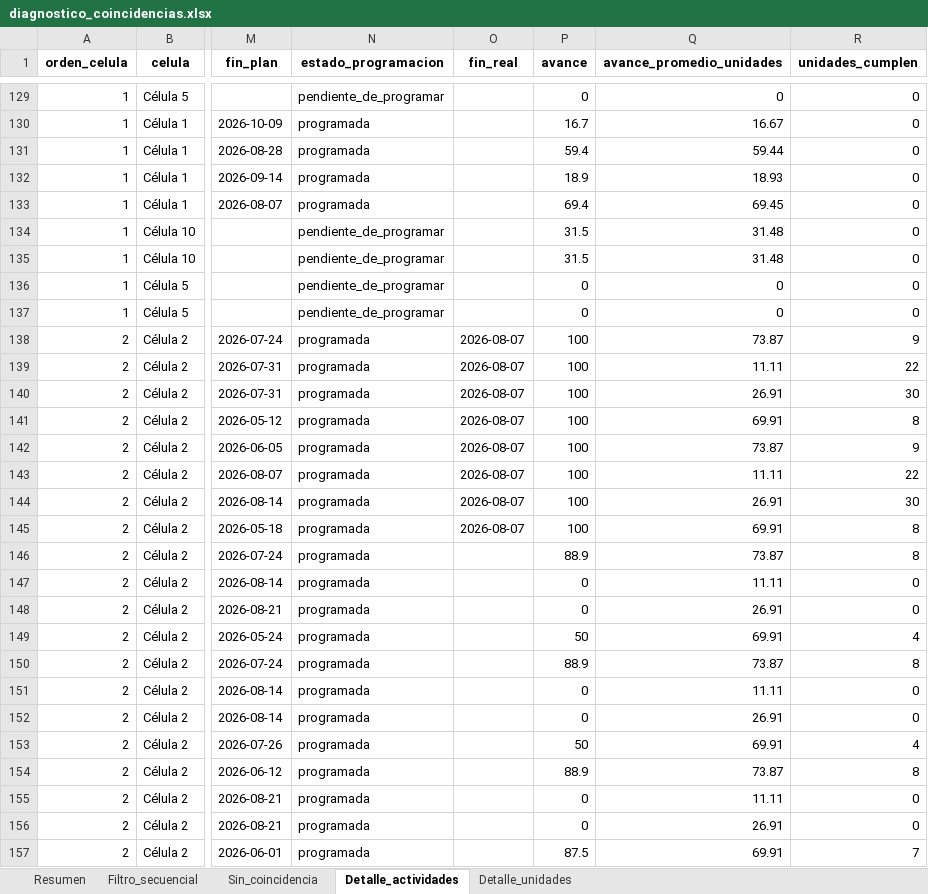
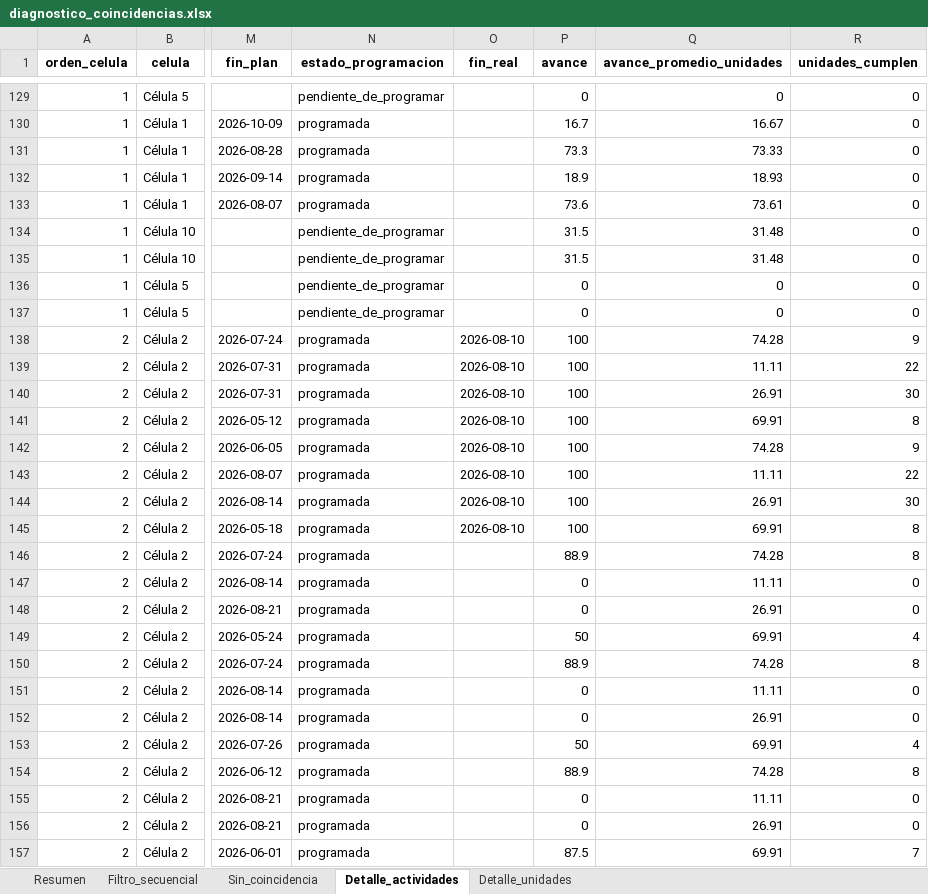
Before and after one commit to DanielJimenezA/avance_celulas_eds, an Excel workbook: data/diagnostico_coincidencias.xlsx, sheet Detalle_actividades, drawn as a sheet; only a part is shown, gaps mark what is left out; values as stored, in another font and other column widths than the file's, no borders; the diff covers the shown part only; the diff names each change by its address in the sheet, - before the commit and + after, or states it on an @@ line.

```diff
--- a/data/diagnostico_coincidencias.xlsx (sheet Detalle_actividades)
+++ b/data/diagnostico_coincidencias.xlsx (sheet Detalle_actividades)
-P131 (avance): 59.4
+P131 (avance): 73.3
-Q131 (avance_promedio_unidades): 59.44
+Q131 (avance_promedio_unidades): 73.33
-P133 (avance): 69.4
+P133 (avance): 73.6
-Q133 (avance_promedio_unidades): 69.45
+Q133 (avance_promedio_unidades): 73.61
-O138:O145 (fin_real): 2026-08-07
+O138:O145 (fin_real): 2026-08-10
-Q138 (avance_promedio_unidades): 73.87
+Q138 (avance_promedio_unidades): 74.28
-Q142 (avance_promedio_unidades): 73.87
+Q142 (avance_promedio_unidades): 74.28
-Q146 (avance_promedio_unidades): 73.87
+Q146 (avance_promedio_unidades): 74.28
-Q150 (avance_promedio_unidades): 73.87
+Q150 (avance_promedio_unidades): 74.28
-Q154 (avance_promedio_unidades): 73.87
+Q154 (avance_promedio_unidades): 74.28
```
Also changed, not shown: 600 edited cells elsewhere in this sheet, sheet Detalle_unidades, sheet Filtro_secuencial, data/unidades.xlsx, 5 other files.
